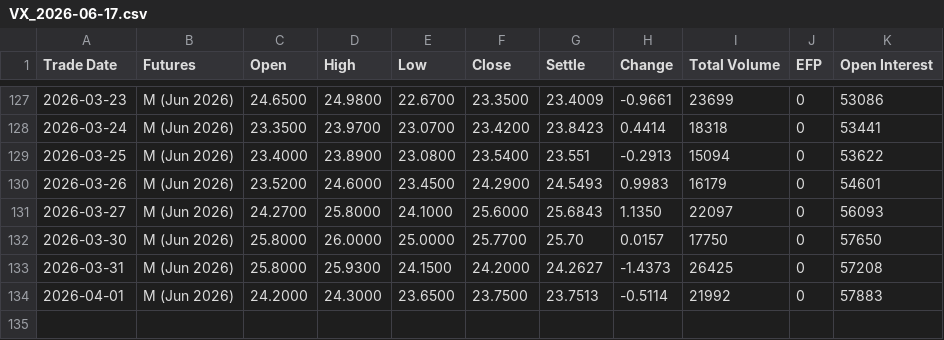
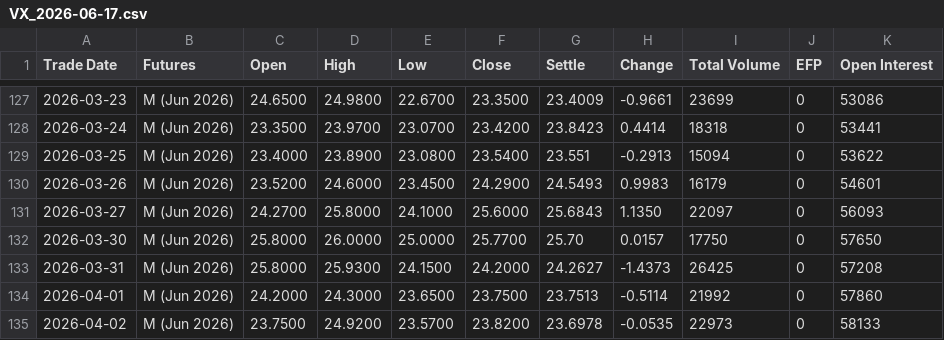
Before and after one commit to hrtwhl/volatility, a CSV file: Data/vix_futures/VX_2026-06-17.csv, drawn as a sheet; only a part is shown, gaps mark what is left out.

```diff
--- a/Data/vix_futures/VX_2026-06-17.csv
+++ b/Data/vix_futures/VX_2026-06-17.csv
@@ -133,2 +133,3 @@ Trade Date,Futures,Open,High,Low,Close,Settle,Change,Total Volume,EFP,Open Inter
 2026-03-31,M (Jun 2026),25.8000,25.9300,24.1500,24.2000,24.2627,-1.4373,26425,0,57208
-2026-04-01,M (Jun 2026),24.2000,24.3000,23.6500,23.7500,23.7513,-0.5114,21992,0,57883
+2026-04-01,M (Jun 2026),24.2000,24.3000,23.6500,23.7500,23.7513,-0.5114,21992,0,57860
+2026-04-02,M (Jun 2026),23.7500,24.9200,23.5700,23.8200,23.6978,-0.0535,22973,0,58133
```
Also changed, not shown: Data/vix_futures/VX_2026-04-15.csv, Data/vix_futures/VX_2026-05-19.csv, 10 other files.
